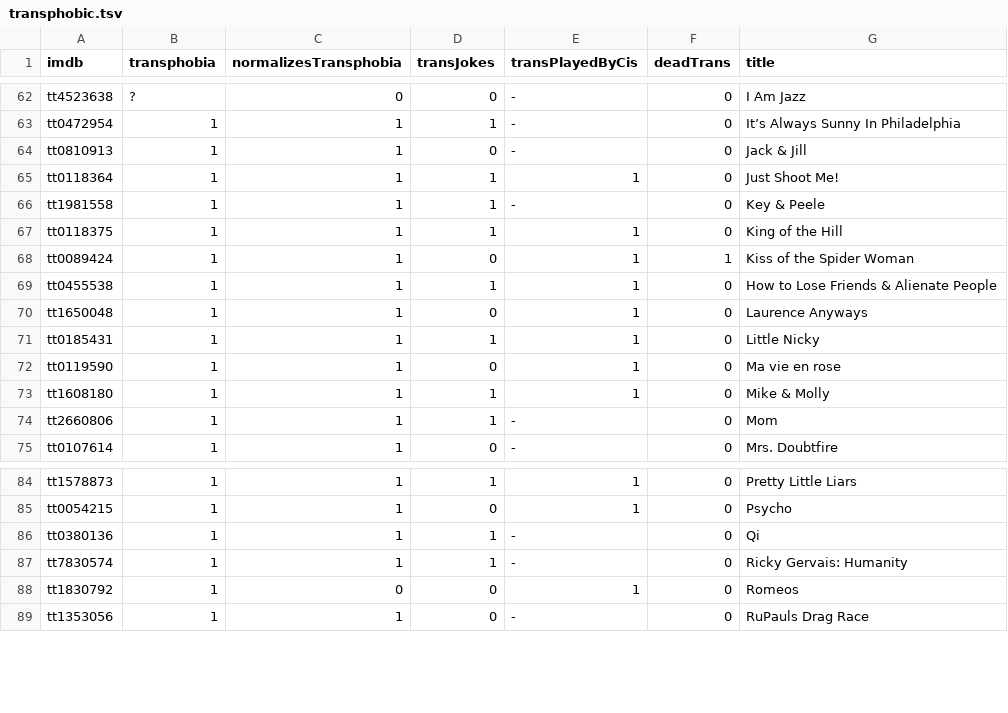
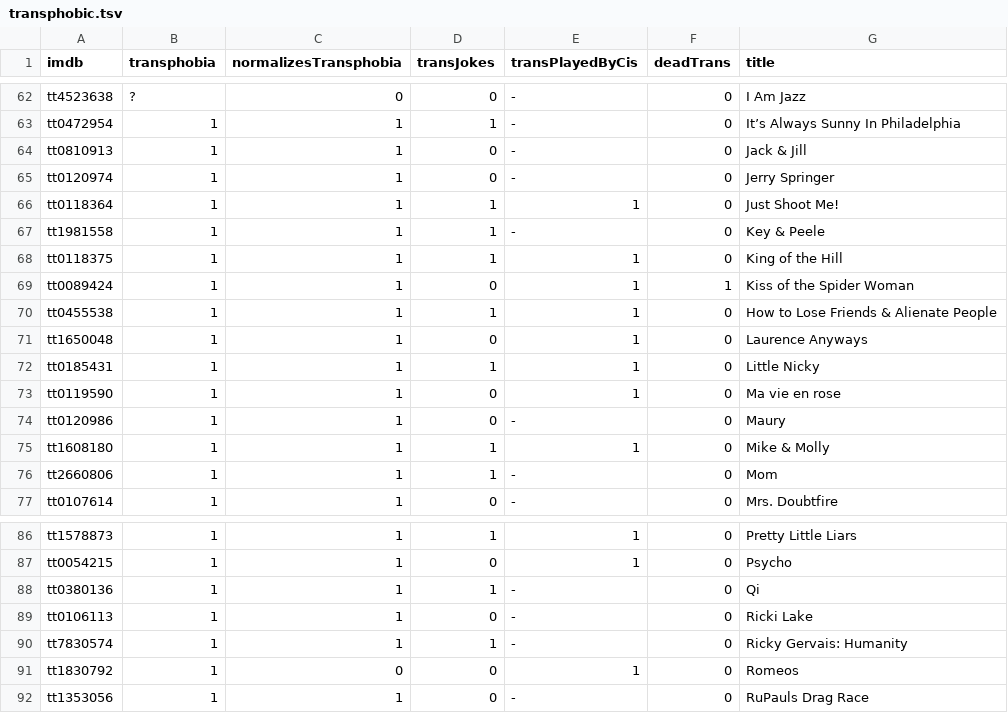
Before and after one commit to maelys-mcardle/transphobic-media, a TSV file: db/transphobic.tsv, drawn as a sheet; only a part is shown, gaps mark what is left out; the diff names each change by its address in the sheet, - before the commit and + after, or states it on an @@ line.

```diff
--- a/db/transphobic.tsv
+++ b/db/transphobic.tsv
+row 65: tt0120974 | 1 | 1 | 0 | - | 0 | Jerry Springer
+row 74: tt0120986 | 1 | 1 | 0 | - | 0 | Maury
+row 89: tt0106113 | 1 | 1 | 0 | - | 0 | Ricki Lake
```
Also changed, not shown: 1 other file.
